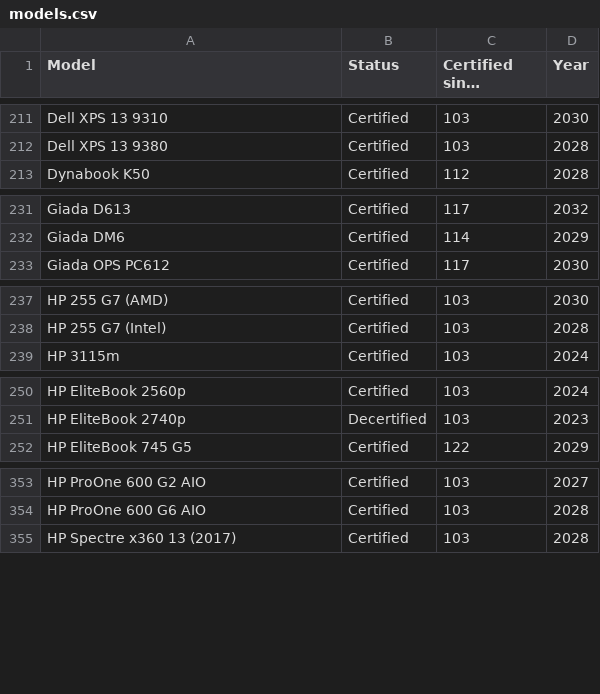
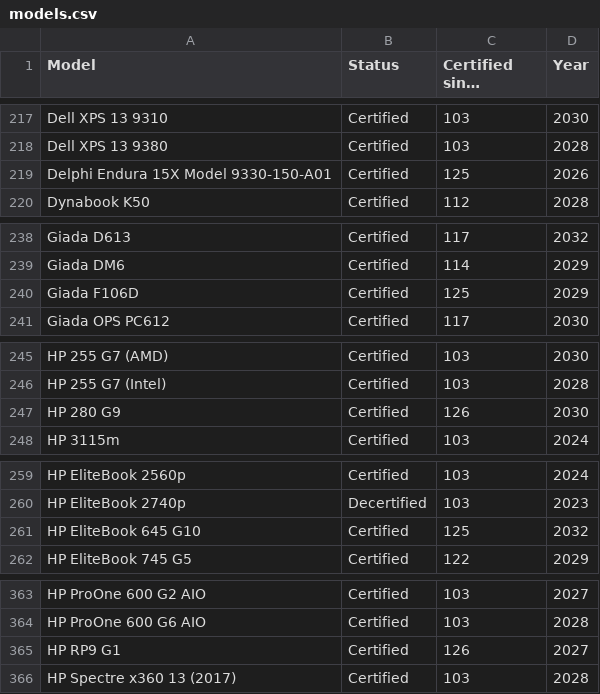
Before and after one commit to fclairamb/chrome-os-flex-models-list, a CSV file: models.csv, drawn as a sheet; only a part is shown, gaps mark what is left out; long unchanged cells end in …; the diff covers the shown part only; the diff names each change by its address in the sheet, - before the commit and + after, or states it on an @@ line.

```diff
--- a/models.csv
+++ b/models.csv
+row 219: Delphi Endura 15X Model 9330-150-A01 | Certified | 125 | 2026
+row 240: Giada F106D | Certified | 125 | 2029
+row 247: HP 280 G9 | Certified | 126 | 2030
+row 261: HP EliteBook 645 G10 | Certified | 125 | 2032
+row 365: HP RP9 G1 | Certified | 126 | 2027
```
Also changed, not shown: 12 added rows and 1 edited cell elsewhere in this file, 1 other file.
